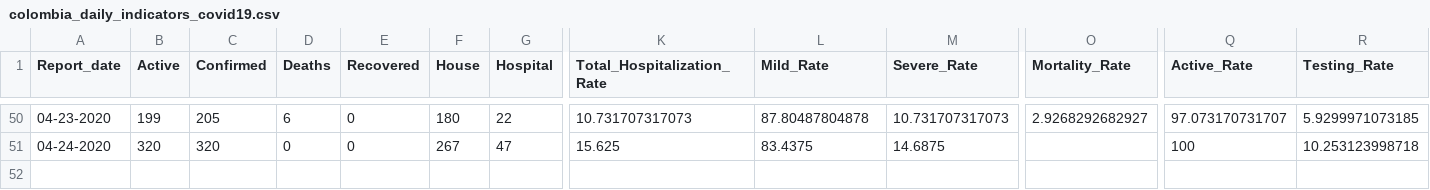
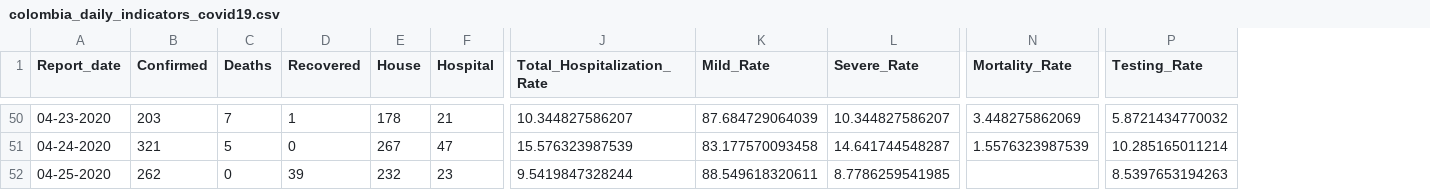
Before and after one commit to CovidDataProject/DataCovid19Colombia, a CSV file: covid_19_data_colombia/covid_19_global_indicators_report/colombia_daily_indicators_covid19.csv, drawn as a sheet; only a part is shown, gaps mark what is left out; removed rows and columns are numbered as before the commit, all else as after; rows hold the shown columns only; the diff covers the shown part only; the diff names each change by its address in the sheet, - before the commit and + after, or states it on an @@ line.

```diff
--- a/covid_19_data_colombia/covid_19_global_indicators_report/colombia_daily_indicators_covid19.csv
+++ b/covid_19_data_colombia/covid_19_global_indicators_report/colombia_daily_indicators_covid19.csv
-column B (Active), rows 50-51: 199 | 320
-column Q (Active_Rate), rows 50-51: 97.073170731707 | 100
-B50 (Confirmed): 205
+B50 (Confirmed): 203
-C50 (Deaths): 6
+C50 (Deaths): 7
-D50 (Recovered): 0
+D50 (Recovered): 1
-E50 (House): 180
+E50 (House): 178
-F50 (Hospital): 22
+F50 (Hospital): 21
-J50 (Total_Hospitalization_Rate): 10.731707317073
+J50 (Total_Hospitalization_Rate): 10.344827586207
-K50 (Mild_Rate): 87.80487804878
+K50 (Mild_Rate): 87.684729064039
-L50 (Severe_Rate): 10.731707317073
+L50 (Severe_Rate): 10.344827586207
-N50 (Mortality_Rate): 2.9268292682927
+N50 (Mortality_Rate): 3.448275862069
-P50 (Testing_Rate): 5.9299971073185
+P50 (Testing_Rate): 5.8721434770032
-B51 (Confirmed): 320
+B51 (Confirmed): 321
-C51 (Deaths): 0
+C51 (Deaths): 5
-J51 (Total_Hospitalization_Rate): 15.625
+J51 (Total_Hospitalization_Rate): 15.576323987539
-K51 (Mild_Rate): 83.4375
+K51 (Mild_Rate): 83.177570093458
-L51 (Severe_Rate): 14.6875
+L51 (Severe_Rate): 14.641744548287
-N51 (Mortality_Rate): (empty)
+N51 (Mortality_Rate): 1.5576323987539
-P51 (Testing_Rate): 10.253123998718
+P51 (Testing_Rate): 10.285165011214
+row 52: 04-25-2020 | 262 | 0 | 39 | 232 | 23 | 9.5419847328244 | 88.549618320611 | 8.7786259541985 |  | 8.5397653194263
```
Also changed, not shown: 65 edited cells elsewhere in this file, covid_19_data_colombia/covid_19_global_indicators_report/colombia_global_indicators_covid19.csv.
